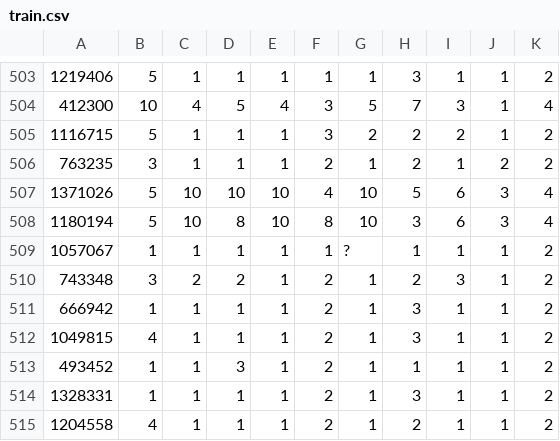
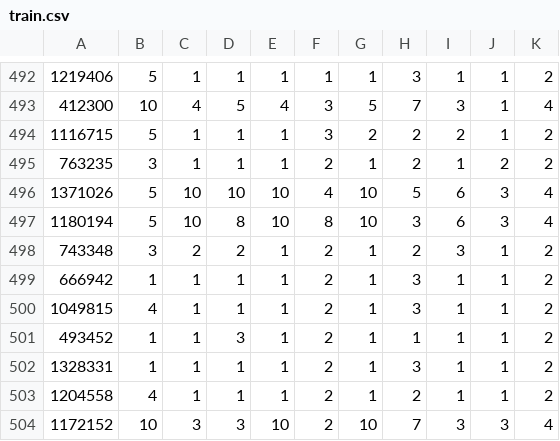
Before and after one commit to ArushiSinghal/SMAI, a CSV file: assignment1/datasets/q2/train.csv, drawn as a sheet; only a part is shown, gaps mark what is left out; the shorter side is filled out with more unchanged rows; the diff covers the shown part only.

```diff
--- a/assignment1/datasets/q2/train.csv
+++ b/assignment1/datasets/q2/train.csv
@@ -508,3 +497,2 @@
 1180194,5,10,8,10,8,10,3,6,3,4
-1057067,1,1,1,1,1,?,1,1,1,2
 743348,3,2,2,1,2,1,2,3,1,2
```
Also changed, not shown: 11 removed rows elsewhere in this file, assignment1/datasets/q2/test.csv, 1 other file.
